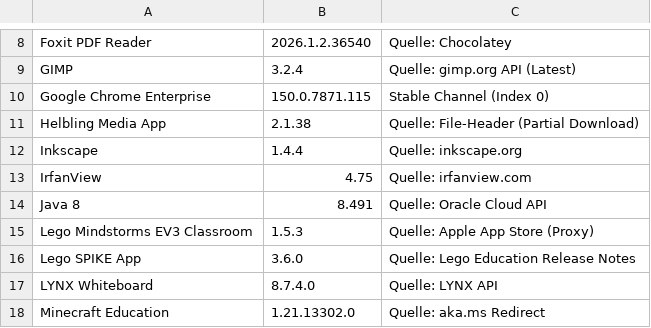
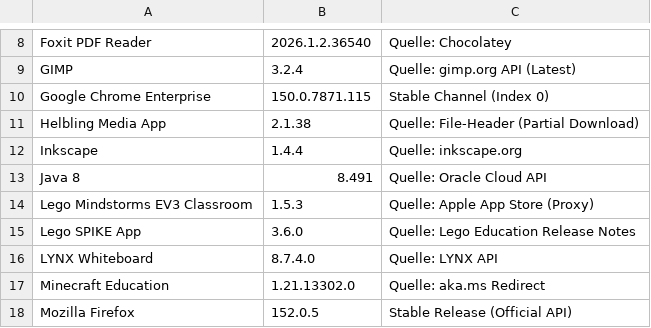
Before and after one commit to loufrance/Software-Monitor-v2, a CSV file: ProgrammlisteAKTUELL.csv, drawn as a sheet; only a part is shown, gaps mark what is left out; the shorter side is filled out with more unchanged rows; the diff names each change by its address in the sheet, - before the commit and + after, or states it on an @@ line.

```diff
--- a/ProgrammlisteAKTUELL.csv
+++ b/ProgrammlisteAKTUELL.csv
-row 13: IrfanView | 4.75 | Quelle: irfanview.com
```
